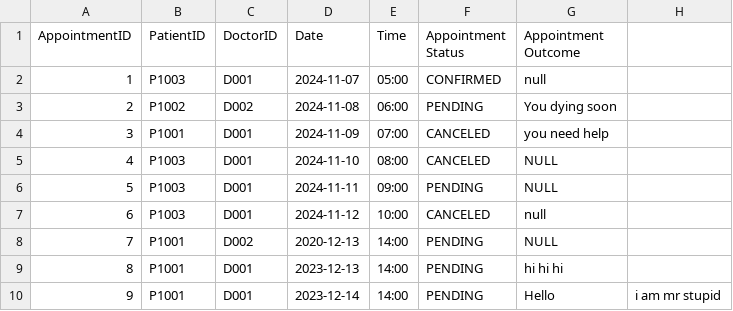
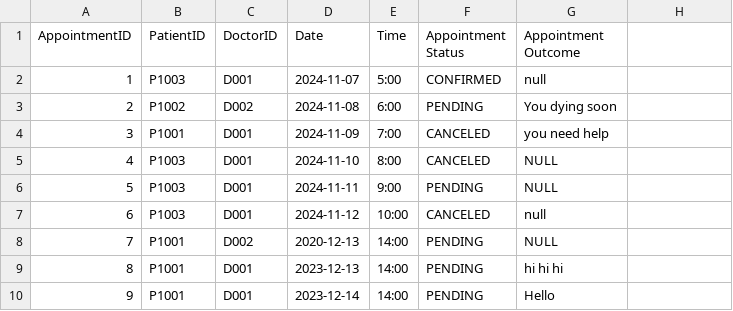
Before and after one commit to keerthivasan2002/SC2002, a CSV file: HMS/src/dependencies/Appointment_List.csv, drawn as a sheet.

```diff
--- a/HMS/src/dependencies/Appointment_List.csv
+++ b/HMS/src/dependencies/Appointment_List.csv
@@ -1,7 +1,7 @@
 AppointmentID,PatientID,DoctorID,Date,Time,Appointment Status,Appointment Outcome
-1,P1003,D001,2024-11-07,05:00,CONFIRMED, null
-2,P1002,D002,2024-11-08,06:00,PENDING,You dying soon
-3,P1001,D001,2024-11-09,07:00,CANCELED,you need help
-4,P1003,D001,2024-11-10,08:00,CANCELED,NULL
-5,P1003,D001,2024-11-11,09:00,PENDING,NULL
+1,P1003,D001,2024-11-07,5:00,CONFIRMED, null
+2,P1002,D002,2024-11-08,6:00,PENDING,You dying soon
+3,P1001,D001,2024-11-09,7:00,CANCELED,you need help
+4,P1003,D001,2024-11-10,8:00,CANCELED,NULL
+5,P1003,D001,2024-11-11,9:00,PENDING,NULL
 6,P1003,D001,2024-11-12,10:00,CANCELED,null
@@ -9,2 +9,2 @@ AppointmentID,PatientID,DoctorID,Date,Time,Appointment Status,Appointment Outcom
 8,P1001,D001,2023-12-13,14:00,PENDING,hi hi hi
-9,P1001,D001,2023-12-14,14:00,PENDING,Hello, i am mr stupid
+9,P1001,D001,2023-12-14,14:00,PENDING,Hello
```
Also changed, not shown: 41 other files.
